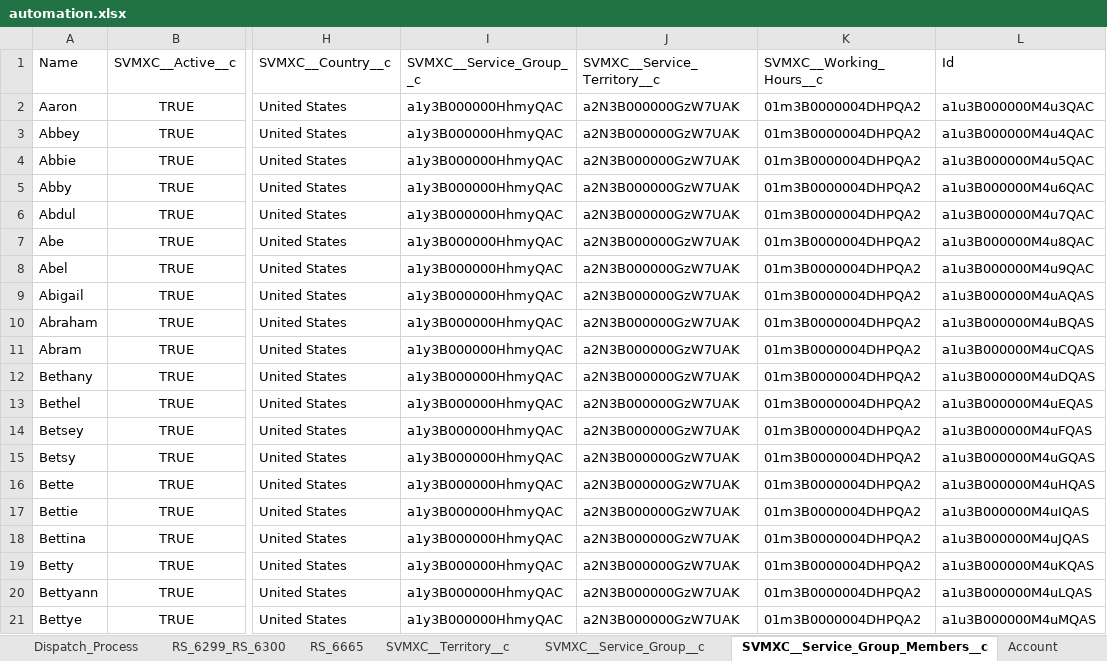
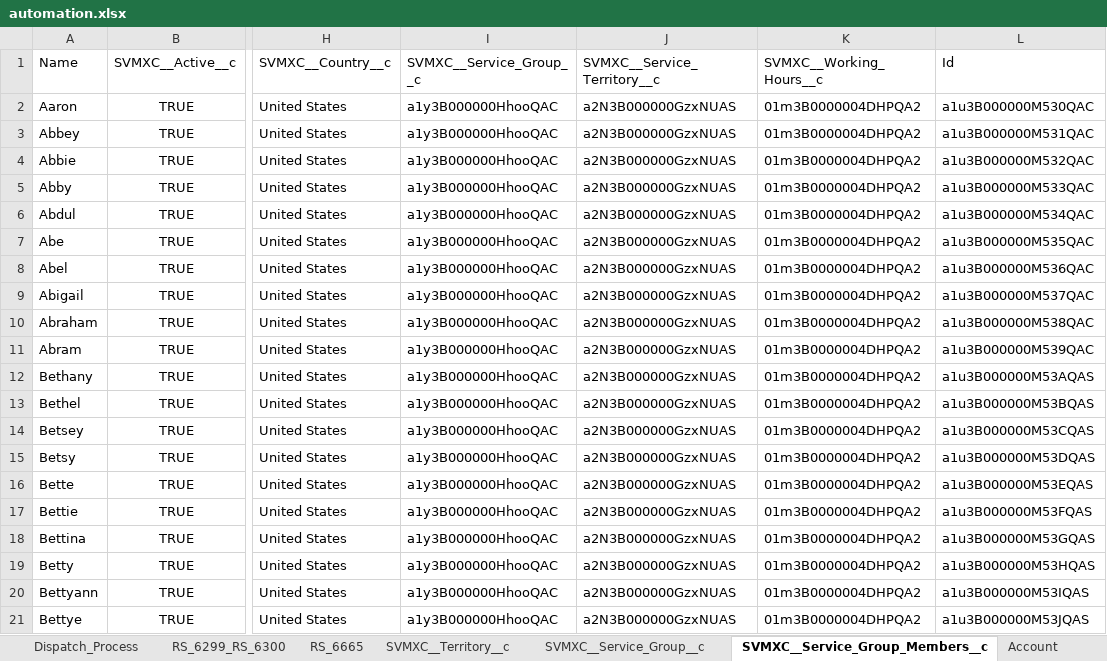
Before and after one commit to AbdulSvmx/Sahi_Project_Lightning, an Excel workbook: svmx/test_lab/test_cases/optimax/op_excleData/automation.xlsx, sheet SVMXC__Service_Group_Members__c, drawn as a sheet; only a part is shown, gaps mark what is left out; values as stored, in another font and other column widths than the file's, no borders; the diff names each change by its address in the sheet, - before the commit and + after, or states it on an @@ line.

Commit message:
few more changes in data creation & automation

```diff
--- a/svmx/test_lab/test_cases/optimax/op_excleData/automation.xlsx (sheet SVMXC__Service_Group_Members__c)
+++ b/svmx/test_lab/test_cases/optimax/op_excleData/automation.xlsx (sheet SVMXC__Service_Group_Members__c)
-I2:I21 (SVMXC__Service_Group__c): a1y3B000000HhmyQAC
+I2:I21 (SVMXC__Service_Group__c): a1y3B000000HhooQAC
-J2:J21 (SVMXC__Service_Territory__c): a2N3B000000GzW7UAK
+J2:J21 (SVMXC__Service_Territory__c): a2N3B000000GzxNUAS
-L2 (Id): a1u3B000000M4u3QAC
+L2 (Id): a1u3B000000M530QAC
-L3 (Id): a1u3B000000M4u4QAC
+L3 (Id): a1u3B000000M531QAC
-L4 (Id): a1u3B000000M4u5QAC
+L4 (Id): a1u3B000000M532QAC
-L5 (Id): a1u3B000000M4u6QAC
+L5 (Id): a1u3B000000M533QAC
-L6 (Id): a1u3B000000M4u7QAC
+L6 (Id): a1u3B000000M534QAC
-L7 (Id): a1u3B000000M4u8QAC
+L7 (Id): a1u3B000000M535QAC
-L8 (Id): a1u3B000000M4u9QAC
+L8 (Id): a1u3B000000M536QAC
-L9 (Id): a1u3B000000M4uAQAS
+L9 (Id): a1u3B000000M537QAC
-L10 (Id): a1u3B000000M4uBQAS
+L10 (Id): a1u3B000000M538QAC
-L11 (Id): a1u3B000000M4uCQAS
+L11 (Id): a1u3B000000M539QAC
-L12 (Id): a1u3B000000M4uDQAS
+L12 (Id): a1u3B000000M53AQAS
-L13 (Id): a1u3B000000M4uEQAS
+L13 (Id): a1u3B000000M53BQAS
-L14 (Id): a1u3B000000M4uFQAS
+L14 (Id): a1u3B000000M53CQAS
-L15 (Id): a1u3B000000M4uGQAS
+L15 (Id): a1u3B000000M53DQAS
-L16 (Id): a1u3B000000M4uHQAS
+L16 (Id): a1u3B000000M53EQAS
-L17 (Id): a1u3B000000M4uIQAS
+L17 (Id): a1u3B000000M53FQAS
-L18 (Id): a1u3B000000M4uJQAS
+L18 (Id): a1u3B000000M53GQAS
-L19 (Id): a1u3B000000M4uKQAS
+L19 (Id): a1u3B000000M53HQAS
-L20 (Id): a1u3B000000M4uLQAS
+L20 (Id): a1u3B000000M53IQAS
-L21 (Id): a1u3B000000M4uMQAS
+L21 (Id): a1u3B000000M53JQAS
```
Also changed, not shown: sheet SVMXC__Service_Group_Skills__c, sheet SVMXC__Resource_Preference__c, sheet RS_6694, sheet SVMXC__Skill__c, sheet BusinessHours, sheet Account, 1 more sheet, 1 other file.
